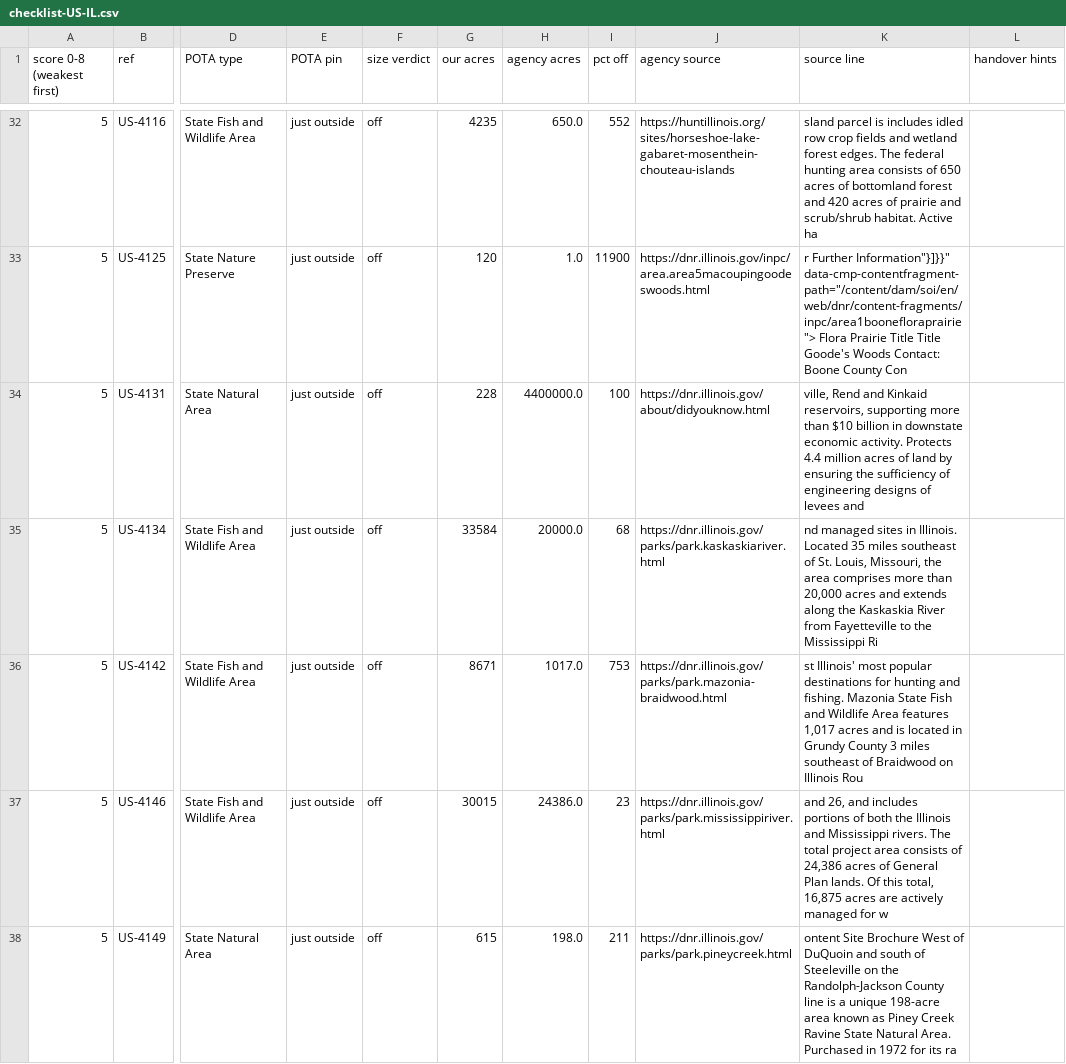
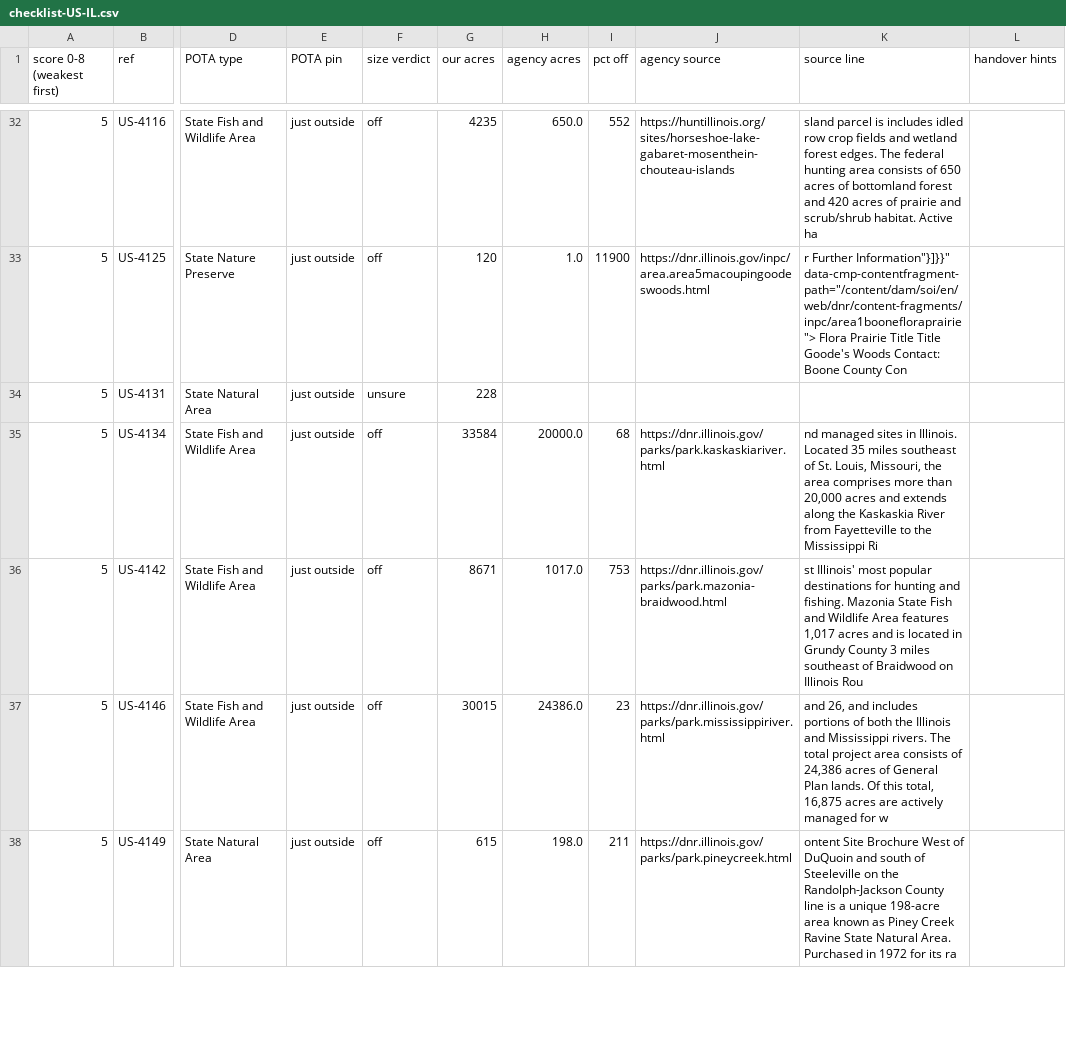
Before and after one commit to KentuckyPortableClub/KPC-Data, a CSV file: data/truth/checklist-US-IL.csv, drawn as a sheet; only a part is shown, gaps mark what is left out; the diff covers the shown part only; the diff names each change by its address in the sheet, - before the commit and + after, or states it on an @@ line.

```diff
--- a/data/truth/checklist-US-IL.csv
+++ b/data/truth/checklist-US-IL.csv
-F34 (size verdict): off
+F34 (size verdict): unsure
-H34 (agency acres): 4400000.0
+H34 (agency acres): (empty)
-I34 (pct off): 100
+I34 (pct off): (empty)
-J34 (agency source): https://dnr.illinois.gov/about/didyouknow.html
+J34 (agency source): (empty)
-K34 (source line): ville, Rend and Kinkaid reservoirs, supporting more than $10 billion in downstate economic activity. Protects 4.4 million acres of land by ensuring the sufficiency of engineering designs of levees and
+K34 (source line): (empty)
```
Also changed, not shown: 3 added rows, 3 removed rows and 34 edited cells elsewhere in this file, 6 other files.
